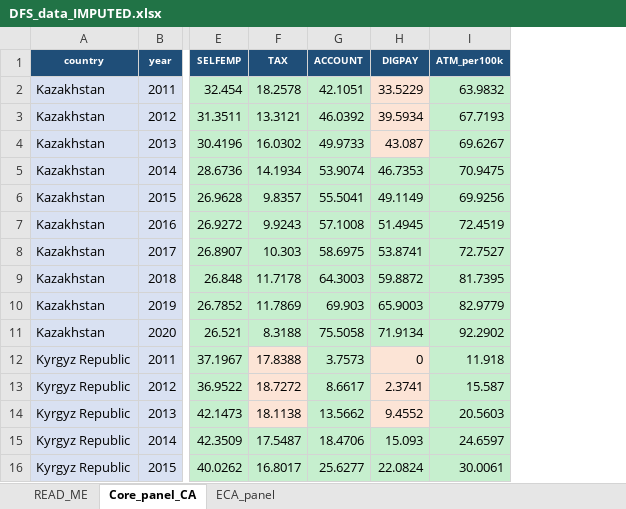
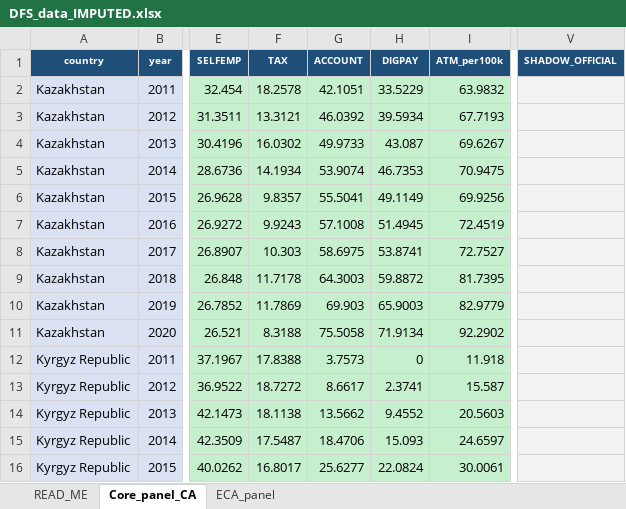
Before and after one commit to shazam2021shamshod-droid/nav, an Excel workbook: DFS_data_IMPUTED.xlsx, sheet Core_panel_CA, drawn as a sheet; only a part is shown, gaps mark what is left out; values as stored, in another font and other column widths than the file's, no borders; the diff covers the shown part only; the diff names each change by its address in the sheet, - before the commit and + after, or states it on an @@ line.

Commit message:
Add Uzbekistan official shadow economy (% GDP) from Uzbek Statistics Committee
- Source: Uzbekistan National Statistics Committee 'hidden economy' dataset
  (code 1.01.08.0014), billion soum, converted to % of GDP via nominal GDP (WB)
- Uzbekistan shadow economy ~7-8% of GDP, 2011-2020 (official NOE methodology)
- Added as SEPARATE column SHADOW_OFFICIAL (not mixed with DGE: ~7-8% official NOE
  is not comparable to ~33-43% DGE/MIMIC academic estimates)

```diff
--- a/DFS_data_IMPUTED.xlsx (sheet Core_panel_CA)
+++ b/DFS_data_IMPUTED.xlsx (sheet Core_panel_CA)
+column V (SHADOW_OFFICIAL), empty
-H2:H4 fill: #FCE4D6
+H2:H4 fill: #C6EFCE
-F12:F14 fill: #FCE4D6
+F12:F14 fill: #C6EFCE
-H12:H14 fill: #FCE4D6
+H12:H14 fill: #C6EFCE
```
Also changed, not shown: 3 edited cells and cell formats elsewhere in this sheet, sheet ECA_panel, 4 other files.
